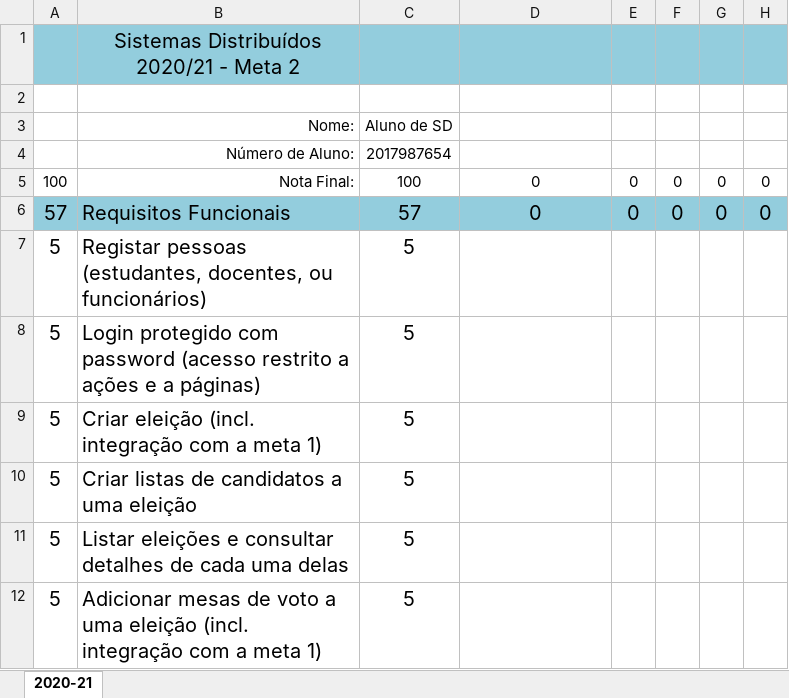
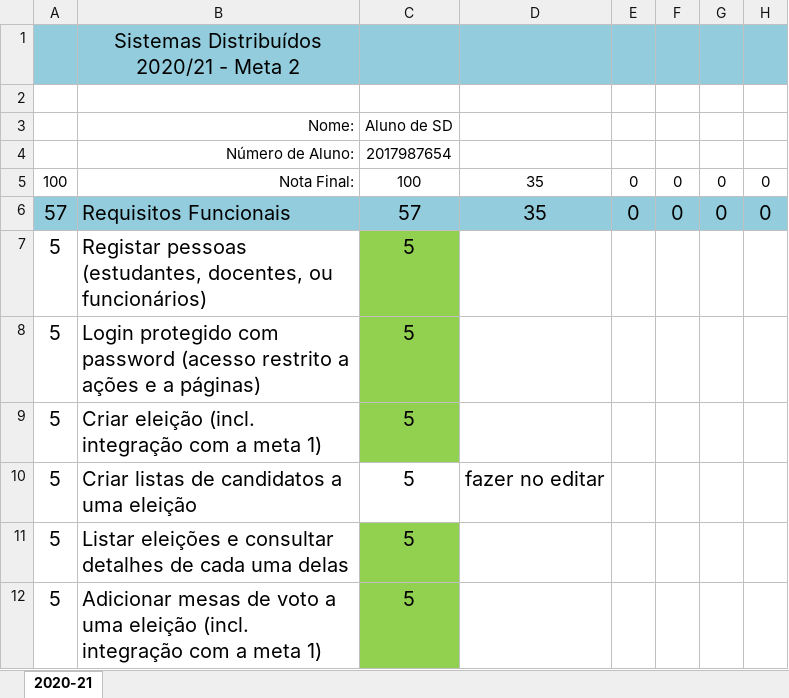
Before and after one commit to guieusebiogaspar/Projeto-SD, an Excel workbook: FrontEnd/sd_checklist_meta2.xlsx, sheet 2020-21, drawn as a sheet; only a part is shown; values as stored, in another font and other column widths than the file's, no borders; the diff covers the shown part only; the diff names each change by its address in the sheet, - before the commit and + after, or states it on an @@ line.

Commit message:
excel

```diff
--- a/FrontEnd/sd_checklist_meta2.xlsx (sheet 2020-21)
+++ b/FrontEnd/sd_checklist_meta2.xlsx (sheet 2020-21)
-D5:D6: 0
+D5:D6: 35
-C7:C9 fill: none
+C7:C9 fill: #92D050
-D10: (empty)
+D10: fazer no editar
-C11:C12 fill: none
+C11:C12 fill: #92D050
```
Also changed, not shown: 4 removed rows and cell formats elsewhere in this sheet, formulas that keep their value, 37 other files.
